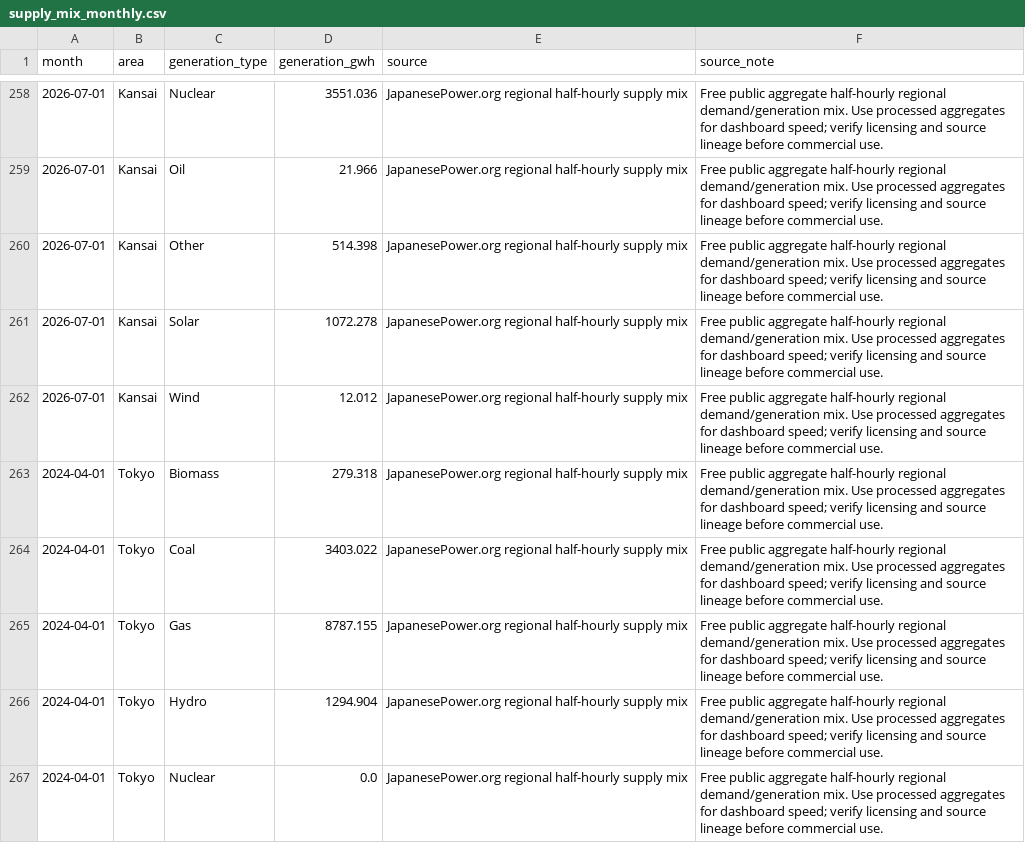
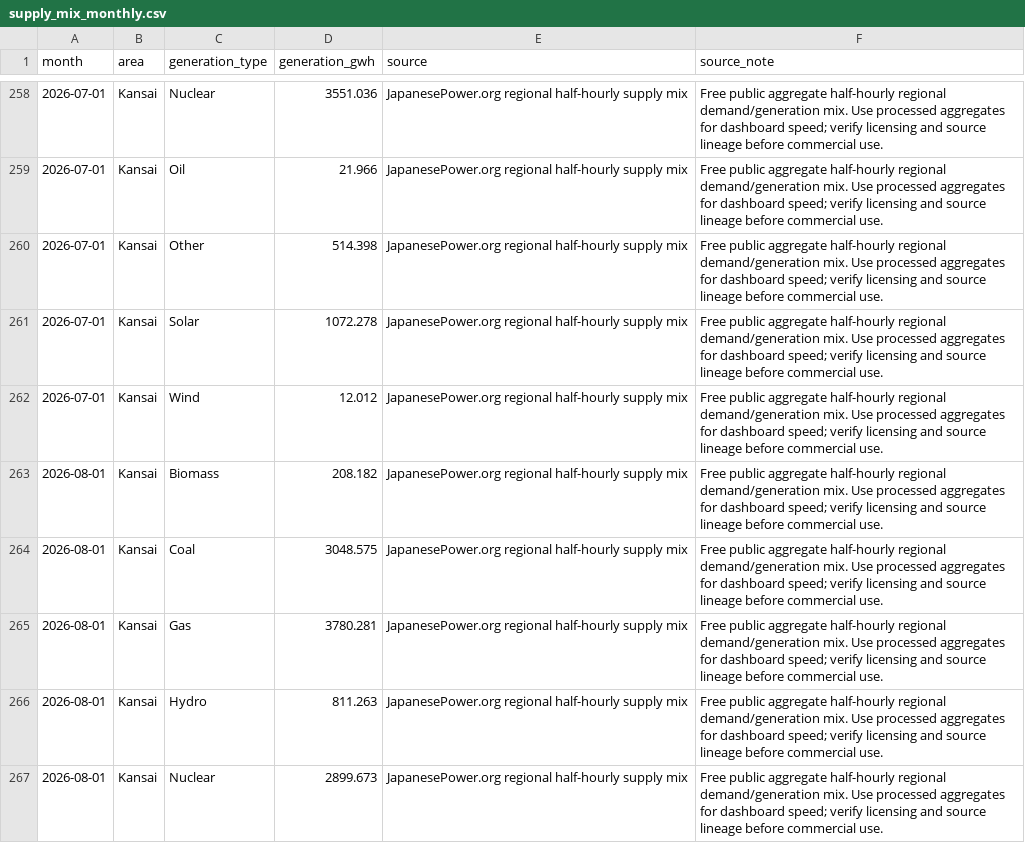
Before and after one commit to taiyu-wang/japan_power_trading_dashboard, a CSV file: data/published/supply_mix_monthly.csv, drawn as a sheet; only a part is shown, gaps mark what is left out; the shorter side is filled out with more unchanged rows; the diff covers the shown part only; the diff names each change by its address in the sheet, - before the commit and + after, or states it on an @@ line.

```diff
--- a/data/published/supply_mix_monthly.csv
+++ b/data/published/supply_mix_monthly.csv
+row 263: 2026-08-01 | Kansai | Biomass | 208.182 | JapanesePower.org regional half-hourly supply mix | Free public aggregate half-hourly regional demand/generation mix. Use processed aggregates for dashboard speed; verify licensing and source lineage before commercial use.
+row 264: 2026-08-01 | Kansai | Coal | 3048.575 | JapanesePower.org regional half-hourly supply mix | Free public aggregate half-hourly regional demand/generation mix. Use processed aggregates for dashboard speed; verify licensing and source lineage before commercial use.
+row 265: 2026-08-01 | Kansai | Gas | 3780.281 | JapanesePower.org regional half-hourly supply mix | Free public aggregate half-hourly regional demand/generation mix. Use processed aggregates for dashboard speed; verify licensing and source lineage before commercial use.
+row 266: 2026-08-01 | Kansai | Hydro | 811.263 | JapanesePower.org regional half-hourly supply mix | Free public aggregate half-hourly regional demand/generation mix. Use processed aggregates for dashboard speed; verify licensing and source lineage before commercial use.
+row 267: 2026-08-01 | Kansai | Nuclear | 2899.673 | JapanesePower.org regional half-hourly supply mix | Free public aggregate half-hourly regional demand/generation mix. Use processed aggregates for dashboard speed; verify licensing and source lineage before commercial use.
```
Also changed, not shown: 13 added rows elsewhere in this file, data/published/jepx_intraday.csv, data/published/jepx_offer_stack_depth.csv, 7 other files.
